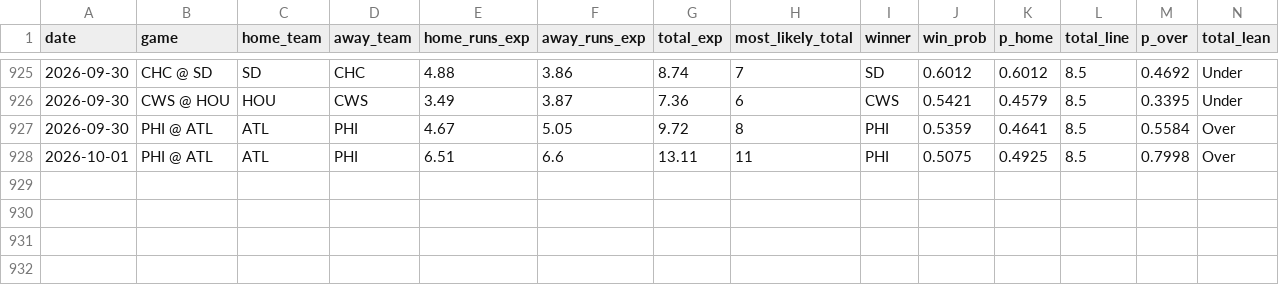
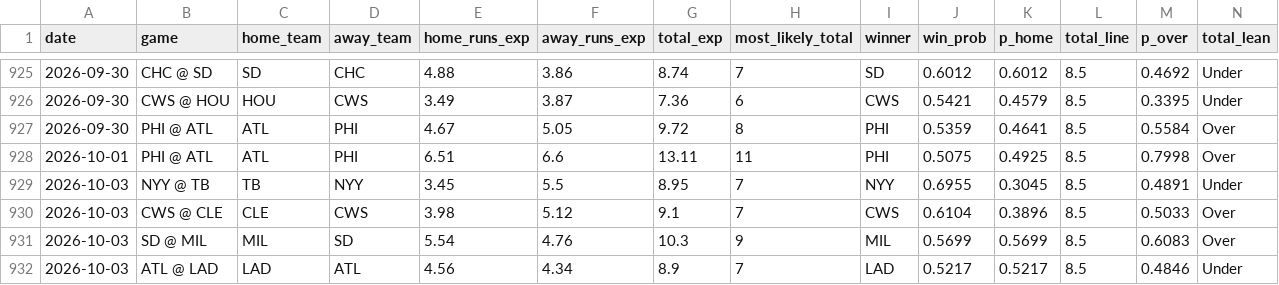
Before and after one commit to kevonjack314-tech/Mlb-hr-projection, a CSV file: data/game_eval_log.csv, drawn as a sheet; only a part is shown, gaps mark what is left out; rows hold the shown columns only; the diff names each change by its address in the sheet, - before the commit and + after, or states it on an @@ line.

```diff
--- a/data/game_eval_log.csv
+++ b/data/game_eval_log.csv
+row 929: 2026-10-03 | NYY @ TB | TB | NYY | 3.45 | 5.5 | 8.95 | 7 | NYY | 0.6955 | 0.3045 | 8.5 | 0.4891 | Under
+row 930: 2026-10-03 | CWS @ CLE | CLE | CWS | 3.98 | 5.12 | 9.1 | 7 | CWS | 0.6104 | 0.3896 | 8.5 | 0.5033 | Over
+row 931: 2026-10-03 | SD @ MIL | MIL | SD | 5.54 | 4.76 | 10.3 | 9 | MIL | 0.5699 | 0.5699 | 8.5 | 0.6083 | Over
+row 932: 2026-10-03 | ATL @ LAD | LAD | ATL | 4.56 | 4.34 | 8.9 | 7 | LAD | 0.5217 | 0.5217 | 8.5 | 0.4846 | Under
```
Also changed, not shown: 3 other files.
